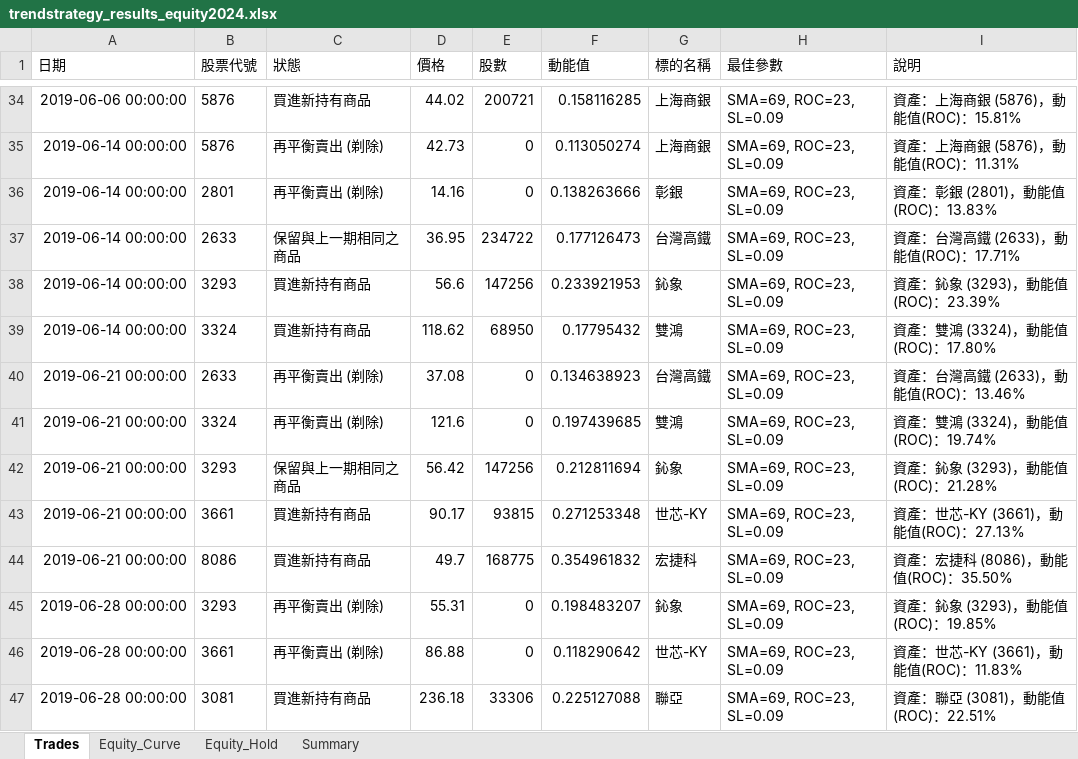
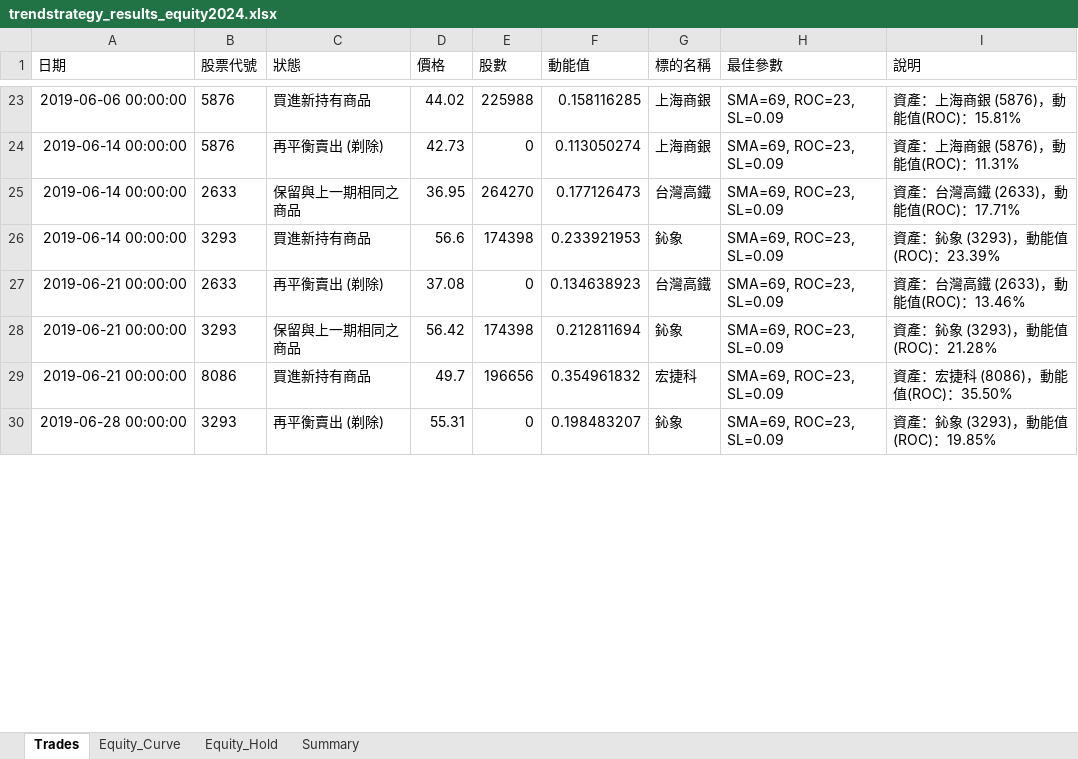
Before and after one commit to lij1017-cmd/main, an Excel workbook: trendstrategy_results_equity2024.xlsx, sheet Trades, drawn as a sheet; only a part is shown, gaps mark what is left out; values as stored, in another font and other column widths than the file's, no borders; removed rows and columns are numbered as before the commit, all else as after; the diff covers the shown part only; the diff names each change by its address in the sheet, - before the commit and + after, or states it on an @@ line.

```diff
--- a/trendstrategy_results_equity2024.xlsx (sheet Trades)
+++ b/trendstrategy_results_equity2024.xlsx (sheet Trades)
-E23 (股數): 200721
+E23 (股數): 225988
-row 36: 2019-06-14 00:00:00 | 2801 | 再平衡賣出 (剃除) | 14.16 | 0 | 0.138263666 | 彰銀 | SMA=69, ROC=23, SL=0.09 | 資產：彰銀 (2801)，動能值(ROC)：13.83%
-E25 (股數): 234722
+E25 (股數): 264270
-E26 (股數): 147256
+E26 (股數): 174398
-row 39: 2019-06-14 00:00:00 | 3324 | 買進新持有商品 | 118.62 | 68950 | 0.17795432 | 雙鴻 | SMA=69, ROC=23, SL=0.09 | 資產：雙鴻 (3324)，動能值(ROC)：17.80%
-row 41: 2019-06-21 00:00:00 | 3324 | 再平衡賣出 (剃除) | 121.6 | 0 | 0.197439685 | 雙鴻 | SMA=69, ROC=23, SL=0.09 | 資產：雙鴻 (3324)，動能值(ROC)：19.74%
-E28 (股數): 147256
+E28 (股數): 174398
-row 43: 2019-06-21 00:00:00 | 3661 | 買進新持有商品 | 90.17 | 93815 | 0.271253348 | 世芯-KY | SMA=69, ROC=23, SL=0.09 | 資產：世芯-KY (3661)，動能值(ROC)：27.13%
-E29 (股數): 168775
+E29 (股數): 196656
-row 46: 2019-06-28 00:00:00 | 3661 | 再平衡賣出 (剃除) | 86.88 | 0 | 0.118290642 | 世芯-KY | SMA=69, ROC=23, SL=0.09 | 資產：世芯-KY (3661)，動能值(ROC)：11.83%
-row 47: 2019-06-28 00:00:00 | 3081 | 買進新持有商品 | 236.18 | 33306 | 0.225127088 | 聯亞 | SMA=69, ROC=23, SL=0.09 | 資產：聯亞 (3081)，動能值(ROC)：22.51%
```
Also changed, not shown: 17 removed rows and 37 edited cells elsewhere in this sheet, sheet Equity_Curve, sheet Equity_Hold, sheet Summary, 6 other files.
